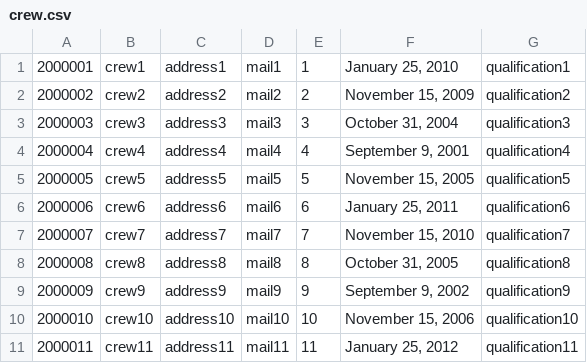
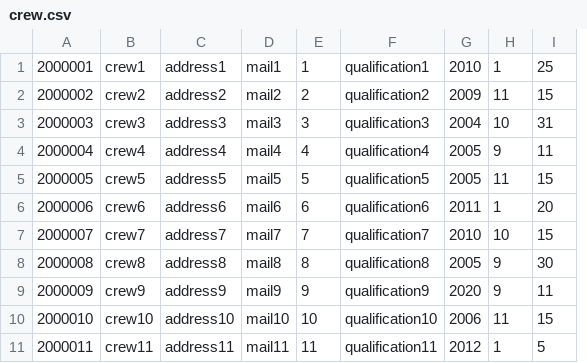
Before and after one commit to KoRIOz675/Algorithms_and_Programming_mini_project1, a CSV file: mini_project1/src/main/resources/crew.csv, drawn as a sheet; only a part is shown; removed rows and columns are numbered as before the commit, all else as after; the diff names each change by its address in the sheet, - before the commit and + after, or states it on an @@ line.

```diff
--- a/mini_project1/src/main/resources/crew.csv
+++ b/mini_project1/src/main/resources/crew.csv
-column F, rows 1-11: January 25, 2010 | November 15, 2009 | October 31, 2004 | September 9, 2001 | November 15, 2005 | January 25, 2011 | November 15, 2010 | October 31, 2005 | September 9, 2002 | November 15, 2006 | January 25, 2012
+column G, rows 1-11: 2010 | 2009 | 2004 | 2005 | 2005 | 2011 | 2010 | 2005 | 2020 | 2006 | 2012
+column H, rows 1-11: 1 | 11 | 10 | 9 | 11 | 1 | 10 | 9 | 9 | 11 | 1
+column I, rows 1-11: 25 | 15 | 31 | 11 | 15 | 20 | 15 | 30 | 11 | 15 | 5
```
Also changed, not shown: mini_project1/src/main/resources/pilots.csv, mini_project1/src/main/resources/timetable.csv, 8 other files.
